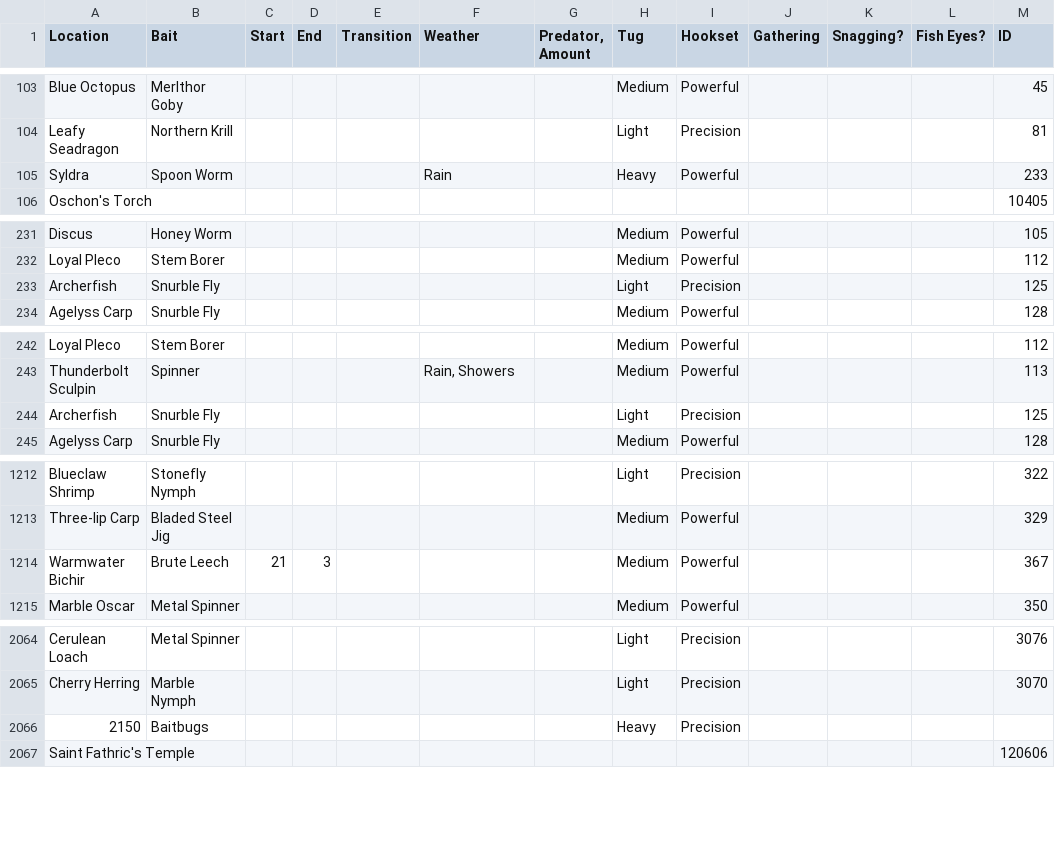
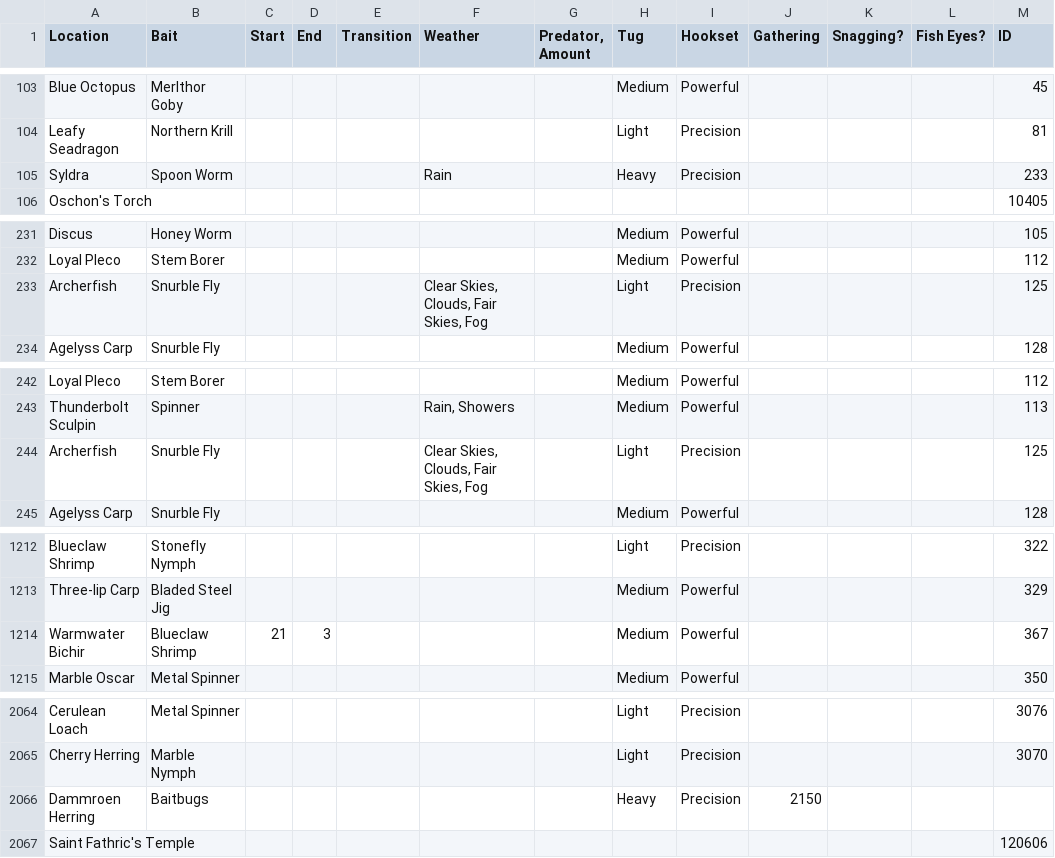
Before and after one commit to ufx/GarlandTools, a TSV file: Supplemental/FFXIV Data - Fishing.tsv, drawn as a sheet; only a part is shown, gaps mark what is left out; the diff covers the shown part only.

```diff
--- a/Supplemental/FFXIV Data - Fishing.tsv
+++ b/Supplemental/FFXIV Data - Fishing.tsv
@@ -104,3 +104,3 @@ Blue Octopus	Merlthor Goby						Medium	Powerful				45
 Leafy Seadragon	Northern Krill						Light	Precision				81
-Syldra	Spoon Worm				Rain		Heavy	Powerful				233
+Syldra	Spoon Worm				Rain		Heavy	Precision				233
 Oschon's Torch												10405
@@ -232,3 +232,3 @@ Discus	Honey Worm						Medium	Powerful				105
 Loyal Pleco	Stem Borer						Medium	Powerful				112
-Archerfish	Snurble Fly						Light	Precision				125
+Archerfish	Snurble Fly				Clear Skies, Clouds, Fair Skies, Fog		Light	Precision				125
 Agelyss Carp	Snurble Fly						Medium	Powerful				128
@@ -243,3 +243,3 @@ Loyal Pleco	Stem Borer						Medium	Powerful				112
 Thunderbolt Sculpin	Spinner				Rain, Showers		Medium	Powerful				113
-Archerfish	Snurble Fly						Light	Precision				125
+Archerfish	Snurble Fly				Clear Skies, Clouds, Fair Skies, Fog		Light	Precision				125
 Agelyss Carp	Snurble Fly						Medium	Powerful				128
@@ -1213,3 +1213,3 @@ Blueclaw Shrimp	Stonefly Nymph						Light	Precision				322
 Three-lip Carp	Bladed Steel Jig						Medium	Powerful				329
-Warmwater Bichir	Brute Leech	21	3				Medium	Powerful				367
+Warmwater Bichir	Blueclaw Shrimp	21	3				Medium	Powerful				367
 Marble Oscar	Metal Spinner						Medium	Powerful				350
@@ -2065,3 +2065,3 @@ Cerulean Loach	Metal Spinner						Light	Precision				3076
 Cherry Herring	Marble Nymph						Light	Precision				3070
-2150	Baitbugs						Heavy	Precision				
+Dammroen Herring	Baitbugs						Heavy	Precision	2150			
 Saint Fathric's Temple												120606
```
Also changed, not shown: 17 edited cells elsewhere in this file, 1 other file.
